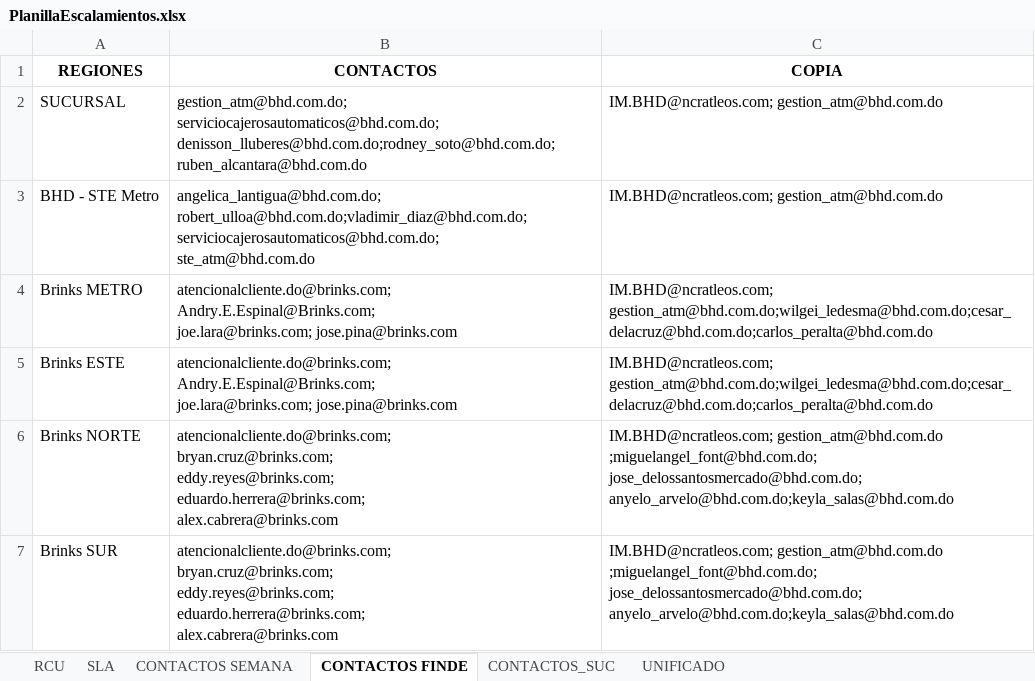
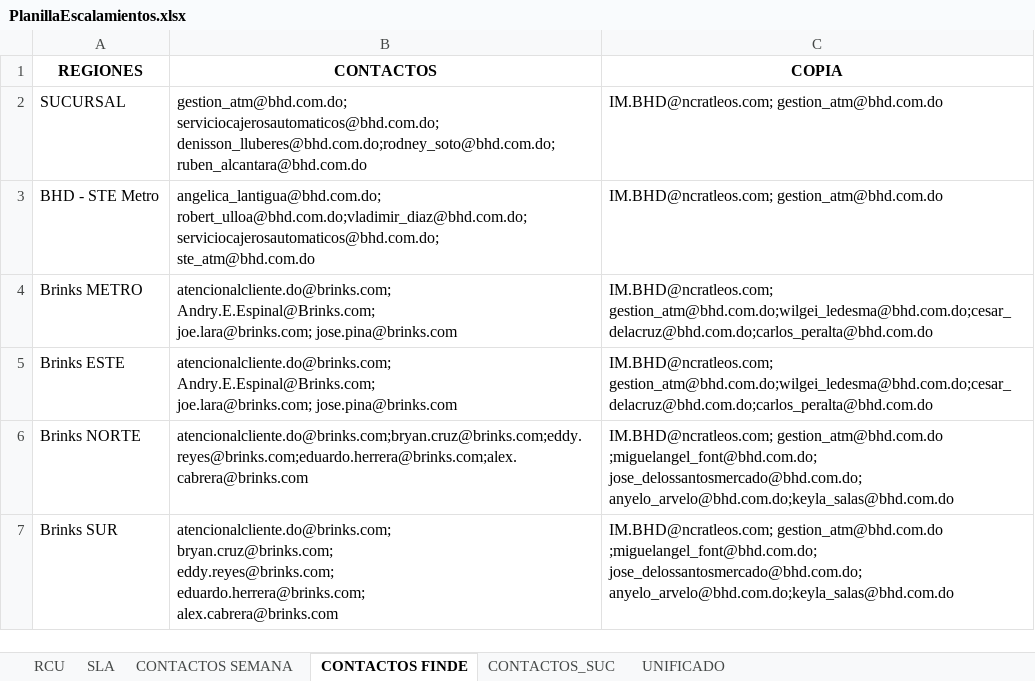
Before and after one commit to Adrian-Iglesias-1/EscalamientosBHDFlask, an Excel workbook: backend/PlanillaEscalamientos.xlsx, sheet CONTACTOS FINDE, drawn as a sheet; values as stored, in another font and other column widths than the file's, no borders; ↵ is a line break in a cell; the diff names each change by its address in the sheet, - before the commit and + after, or states it on an @@ line.

Commit message:
v1.1 - Estructura limpia, Tab Contactos, RCU completo, fixes

```diff
--- a/backend/PlanillaEscalamientos.xlsx (sheet CONTACTOS FINDE)
+++ b/backend/PlanillaEscalamientos.xlsx (sheet CONTACTOS FINDE)
-B6 (CONTACTOS): atencionalcliente.do@brinks.com; ↵ bryan.cruz@brinks.com; ↵ eddy.reyes@brinks.com; ↵ eduardo.herrera@brinks.com; ↵ alex.cabrera@brinks.com
+B6 (CONTACTOS): atencionalcliente.do@brinks.com;bryan.cruz@brinks.com;eddy.reyes@brinks.com;eduardo.herrera@brinks.com;alex.cabrera@brinks.com
```
Also changed, not shown: sheet RCU, sheet CONTACTOS SEMANA, sheet UNIFICADO, sheet SLA, 17 other files.
